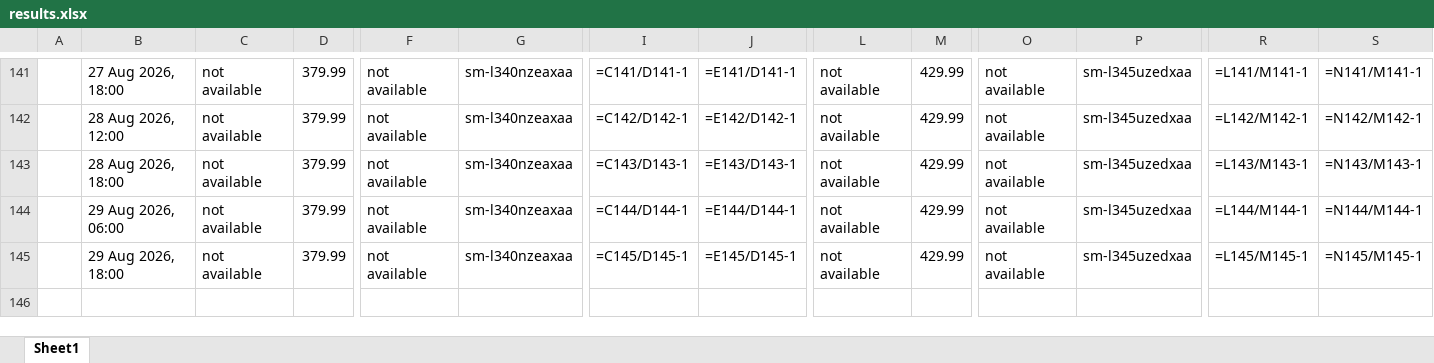
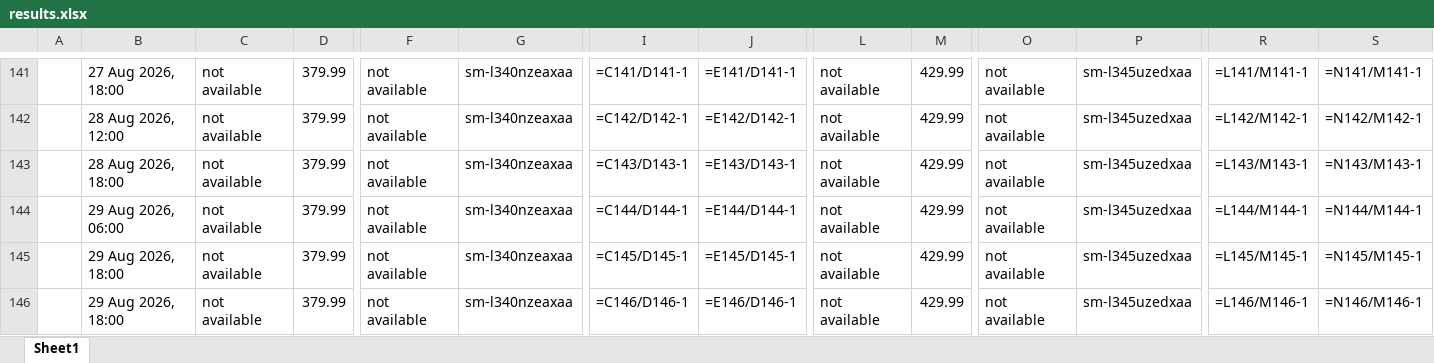
Before and after one commit to rathi-eucloid/launch-watches, an Excel workbook: outputs/results.xlsx, sheet Sheet1, drawn as a sheet; only a part is shown, gaps mark what is left out; values as stored, in another font and other column widths than the file's, no borders; formulas without a stored value are shown as written; rows hold the shown columns only; the diff names each change by its address in the sheet, - before the commit and + after, or states it on an @@ line.

```diff
--- a/outputs/results.xlsx (sheet Sheet1)
+++ b/outputs/results.xlsx (sheet Sheet1)
+row 146:  | 29 Aug 2026, 18:00 | not available | 379.99 | not available | sm-l340nzeaxaa | =C146/D146-1 | =E146/D146-1 | not available | 429.99 | not available | sm-l345uzedxaa | =L146/M146-1 | =N146/M146-1
```
Also changed, not shown: 21 other files.
